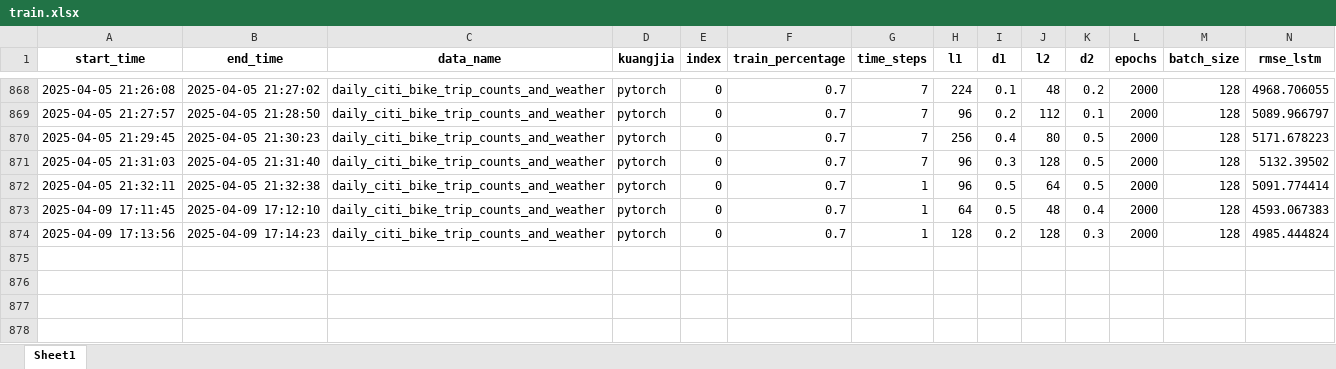
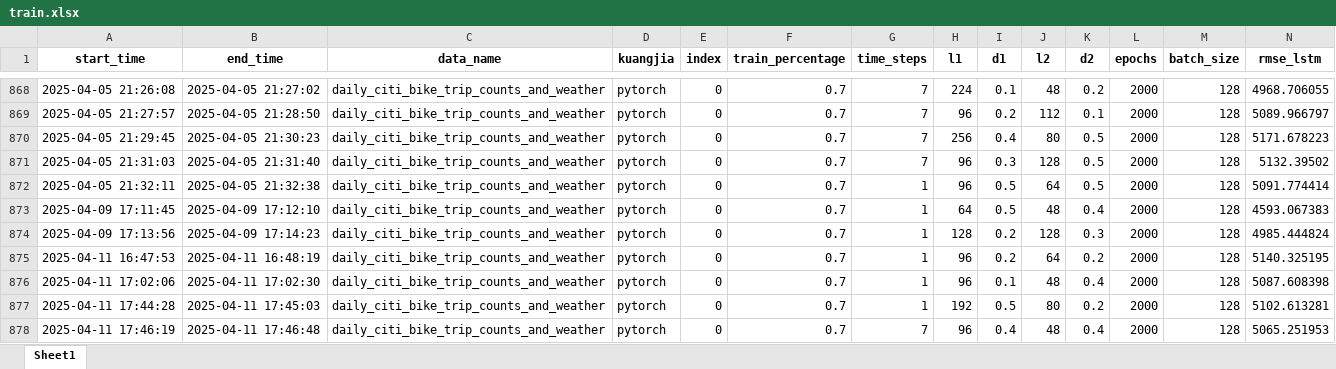
Before and after one commit to yagaoyg/BIKE-prediction, an Excel workbook: train.xlsx, sheet Sheet1, drawn as a sheet; only a part is shown, gaps mark what is left out; values as stored, in another font and other column widths than the file's, no borders; rows hold the shown columns only; the diff names each change by its address in the sheet, - before the commit and + after, or states it on an @@ line.

```diff
--- a/train.xlsx (sheet Sheet1)
+++ b/train.xlsx (sheet Sheet1)
+row 875: 2025-04-11 16:47:53 | 2025-04-11 16:48:19 | daily_citi_bike_trip_counts_and_weather | pytorch | 0 | 0.7 | 1 | 96 | 0.2 | 64 | 0.2 | 2000 | 128 | 5140.325195
+row 876: 2025-04-11 17:02:06 | 2025-04-11 17:02:30 | daily_citi_bike_trip_counts_and_weather | pytorch | 0 | 0.7 | 1 | 96 | 0.1 | 48 | 0.4 | 2000 | 128 | 5087.608398
+row 877: 2025-04-11 17:44:28 | 2025-04-11 17:45:03 | daily_citi_bike_trip_counts_and_weather | pytorch | 0 | 0.7 | 1 | 192 | 0.5 | 80 | 0.2 | 2000 | 128 | 5102.613281
+row 878: 2025-04-11 17:46:19 | 2025-04-11 17:46:48 | daily_citi_bike_trip_counts_and_weather | pytorch | 0 | 0.7 | 7 | 96 | 0.4 | 48 | 0.4 | 2000 | 128 | 5065.251953
```
Also changed, not shown: 2 other files.
